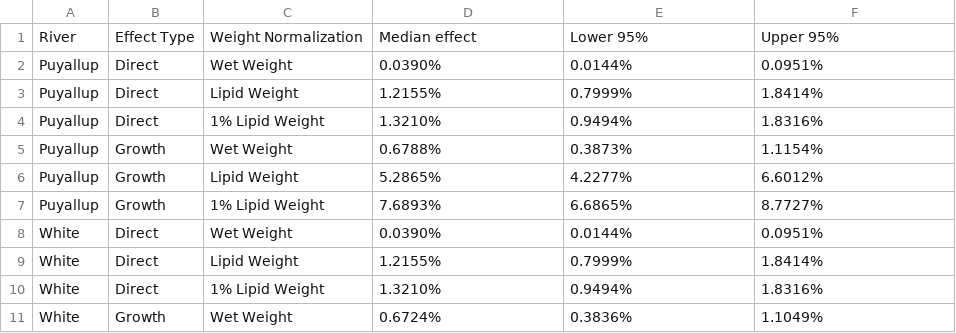
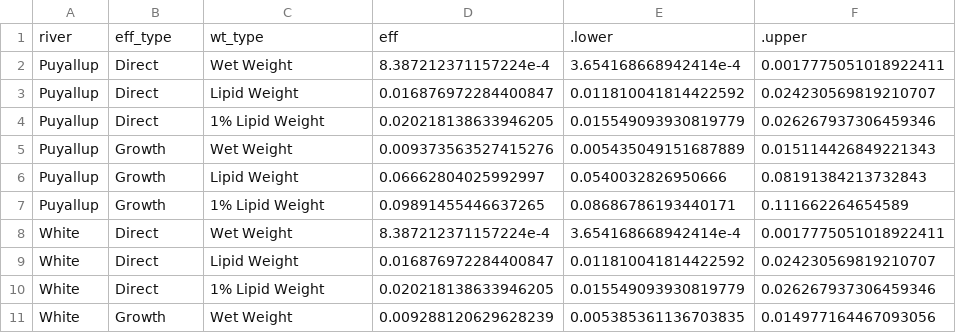
Before and after one commit to jkbest2/popcontam, a CSV file: data/pcb_effect_table.csv, drawn as a sheet; only a part is shown; the diff covers the shown part only.

Commit message:
Add raw B&T data

```diff
--- a/data/pcb_effect_table.csv
+++ b/data/pcb_effect_table.csv
@@ -1,11 +1,11 @@
-River,Effect Type,Weight Normalization,Median effect,Lower 95%,Upper 95%
-Puyallup,Direct,Wet Weight,0.0390%,0.0144%,0.0951%
-Puyallup,Direct,Lipid Weight,1.2155%,0.7999%,1.8414%
-Puyallup,Direct,1% Lipid Weight,1.3210%,0.9494%,1.8316%
-Puyallup,Growth,Wet Weight,0.6788%,0.3873%,1.1154%
-Puyallup,Growth,Lipid Weight,5.2865%,4.2277%,6.6012%
-Puyallup,Growth,1% Lipid Weight,7.6893%,6.6865%,8.7727%
-White,Direct,Wet Weight,0.0390%,0.0144%,0.0951%
-White,Direct,Lipid Weight,1.2155%,0.7999%,1.8414%
-White,Direct,1% Lipid Weight,1.3210%,0.9494%,1.8316%
-White,Growth,Wet Weight,0.6724%,0.3836%,1.1049%
+river,eff_type,wt_type,eff,.lower,.upper
+Puyallup,Direct,Wet Weight,8.387212371157224e-4,3.654168668942414e-4,0.0017775051018922411
+Puyallup,Direct,Lipid Weight,0.016876972284400847,0.011810041814422592,0.024230569819210707
+Puyallup,Direct,1% Lipid Weight,0.020218138633946205,0.015549093930819779,0.026267937306459346
+Puyallup,Growth,Wet Weight,0.009373563527415276,0.005435049151687889,0.015114426849221343
+Puyallup,Growth,Lipid Weight,0.06662804025992997,0.0540032826950666,0.08191384213732843
+Puyallup,Growth,1% Lipid Weight,0.09891455446637265,0.08686786193440171,0.111662264654589
+White,Direct,Wet Weight,8.387212371157224e-4,3.654168668942414e-4,0.0017775051018922411
+White,Direct,Lipid Weight,0.016876972284400847,0.011810041814422592,0.024230569819210707
+White,Direct,1% Lipid Weight,0.020218138633946205,0.015549093930819779,0.026267937306459346
+White,Growth,Wet Weight,0.009288120629628239,0.005385361136703835,0.014977164467093056
```
Also changed, not shown: 24 edited cells elsewhere in this file, 2 other files.
